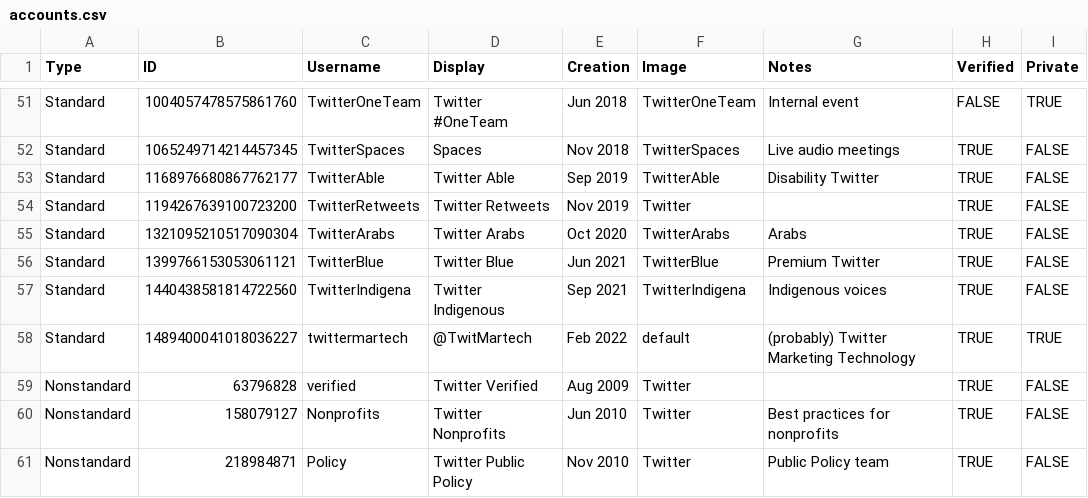
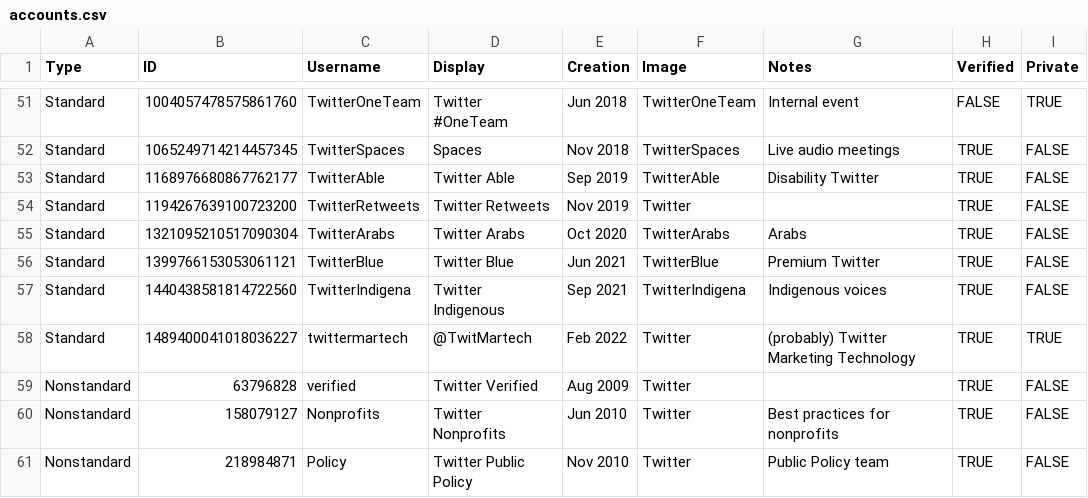
Before and after one commit to MatheusAvellar/twitter-tweets, a CSV file: accounts.csv, drawn as a sheet; only a part is shown, gaps mark what is left out.

Commit message:
[m] @twittermartech changed profile pic

```diff
--- a/accounts.csv
+++ b/accounts.csv
@@ -57,3 +57,3 @@ Standard,1399766153053061121,TwitterBlue,Twitter Blue,Jun 2021,TwitterBlue,Premi
 Standard,1440438581814722560,TwitterIndigena,Twitter Indigenous,Sep 2021,TwitterIndigena,Indigenous voices,TRUE,FALSE
-Standard,1489400041018036227,twittermartech,@TwitMartech,Feb 2022,default,(probably) Twitter Marketing Technology,TRUE,TRUE
+Standard,1489400041018036227,twittermartech,@TwitMartech,Feb 2022,Twitter,(probably) Twitter Marketing Technology,TRUE,TRUE
 Nonstandard,63796828,verified,Twitter Verified,Aug 2009,Twitter,,TRUE,FALSE
```
